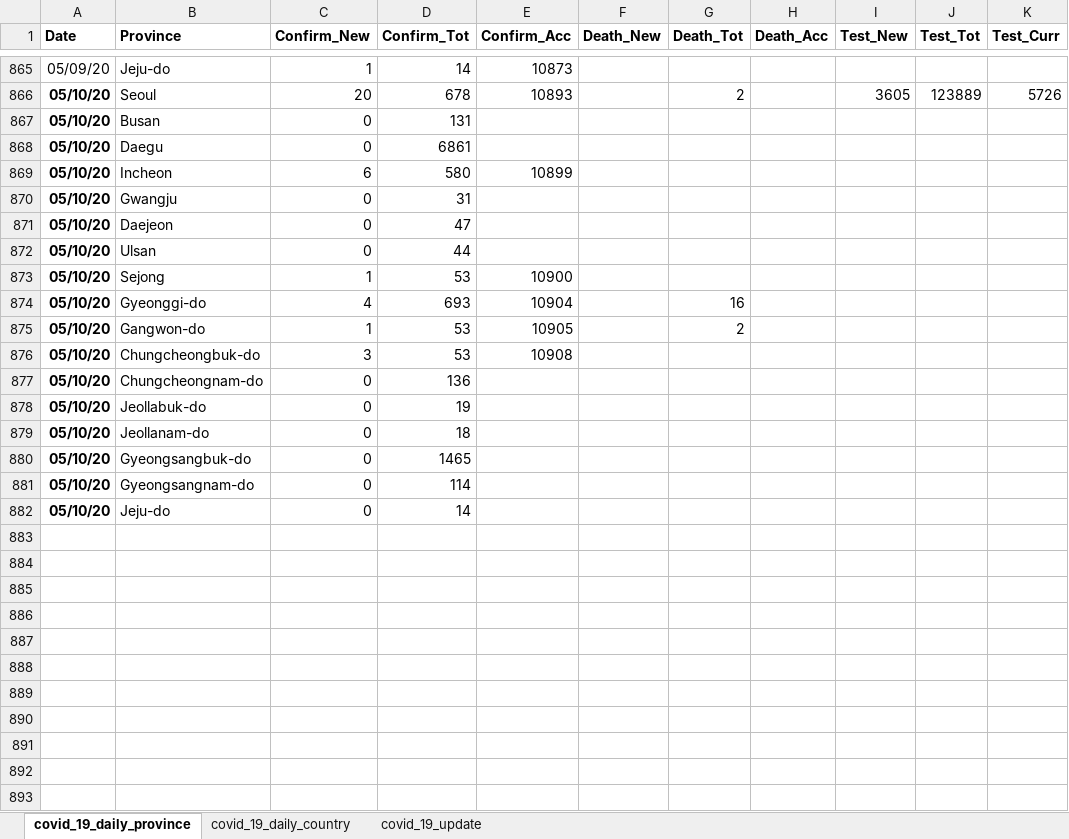
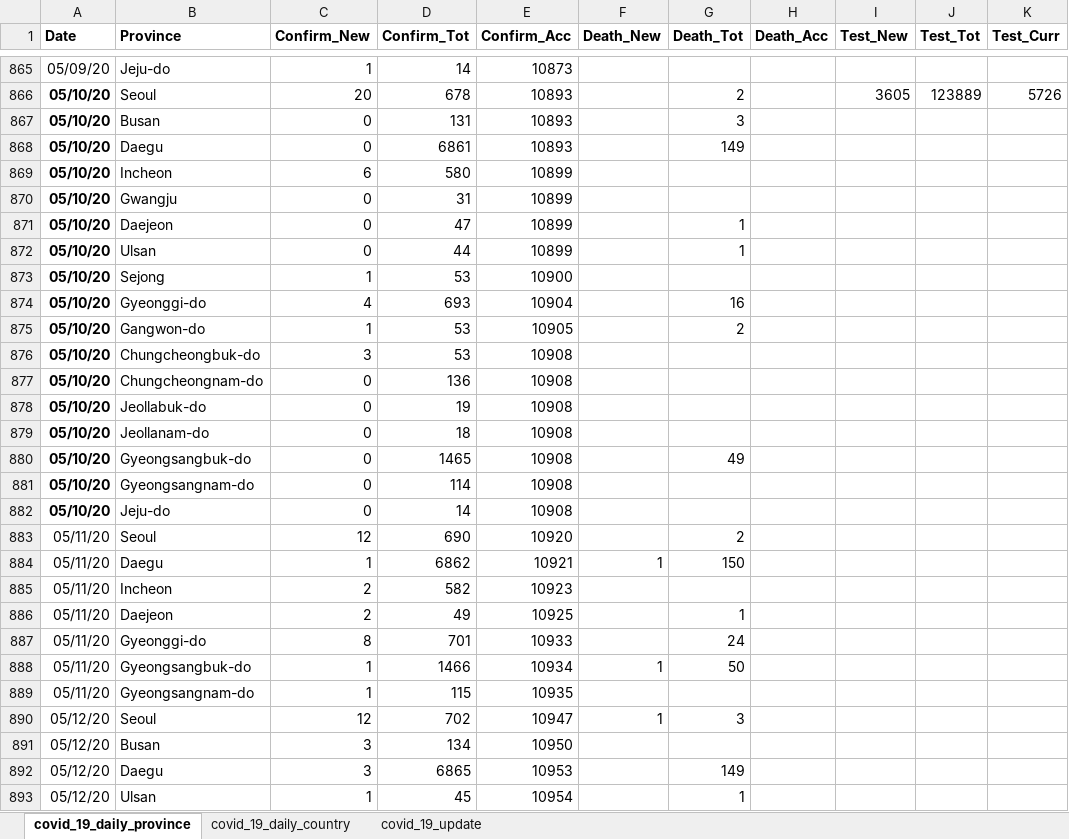
Before and after one commit to katkim0307/COVID-19_Response_Comparison, an Excel workbook: Data/input/covid_19_south_korea_full_no_airport_xls.xlsx, sheet covid_19_daily_province, drawn as a sheet; only a part is shown, gaps mark what is left out; values as stored, in another font and other column widths than the file's, no borders; the diff covers the shown part only; the diff names each change by its address in the sheet, - before the commit and + after, or states it on an @@ line.

```diff
--- a/Data/input/covid_19_south_korea_full_no_airport_xls.xlsx (sheet covid_19_daily_province)
+++ b/Data/input/covid_19_south_korea_full_no_airport_xls.xlsx (sheet covid_19_daily_province)
-E867:E868 (Confirm_Acc): (empty)
+E867:E868 (Confirm_Acc): 10893
-G867 (Death_Tot): (empty)
+G867 (Death_Tot): 3
-G868 (Death_Tot): (empty)
+G868 (Death_Tot): 149
-E870:E872 (Confirm_Acc): (empty)
+E870:E872 (Confirm_Acc): 10899
-G871:G872 (Death_Tot): (empty)
+G871:G872 (Death_Tot): 1
-E877:E882 (Confirm_Acc): (empty)
+E877:E882 (Confirm_Acc): 10908
-G880 (Death_Tot): (empty)
+G880 (Death_Tot): 49
+row 883: 05/11/20 | Seoul | 12 | 690 | 10920 |  | 2
+row 884: 05/11/20 | Daegu | 1 | 6862 | 10921 | 1 | 150
+row 885: 05/11/20 | Incheon | 2 | 582 | 10923
+row 886: 05/11/20 | Daejeon | 2 | 49 | 10925 |  | 1
+row 887: 05/11/20 | Gyeonggi-do | 8 | 701 | 10933 |  | 24
+row 888: 05/11/20 | Gyeongsangbuk-do | 1 | 1466 | 10934 | 1 | 50
+row 889: 05/11/20 | Gyeongsangnam-do | 1 | 115 | 10935
+row 890: 05/12/20 | Seoul | 12 | 702 | 10947 | 1 | 3
+row 891: 05/12/20 | Busan | 3 | 134 | 10950
+row 892: 05/12/20 | Daegu | 3 | 6865 | 10953 |  | 149
+row 893: 05/12/20 | Ulsan | 1 | 45 | 10954 |  | 1
```
Also changed, not shown: 16 added rows elsewhere in this sheet, sheet covid_19_update, sheet covid_19_daily_country, formulas that keep their value, 12 other files.
